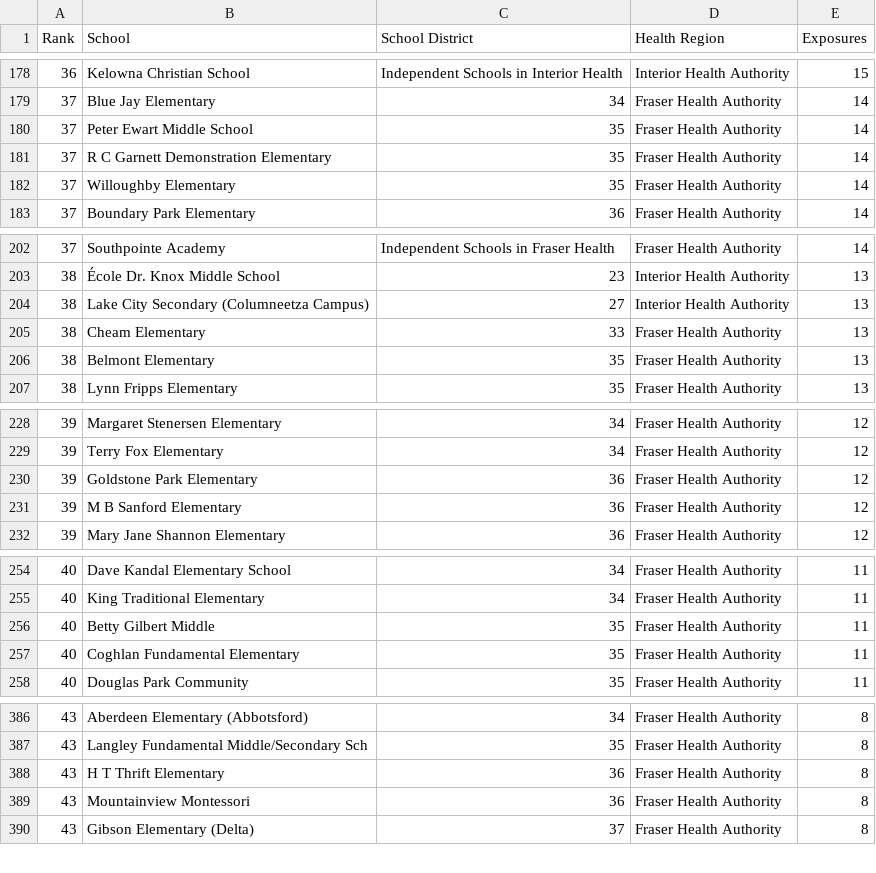
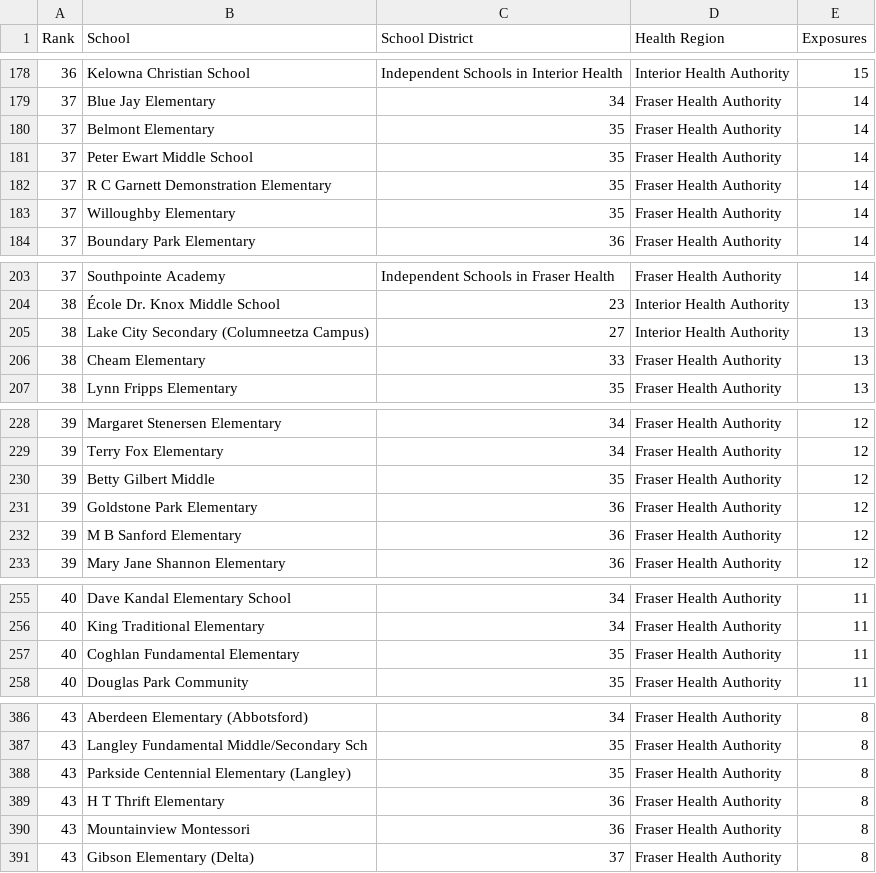
Before and after one commit to spod/bcschoolscoviddata, a CSV file: data/leaderboard.csv, drawn as a sheet; only a part is shown, gaps mark what is left out; the diff covers the shown part only.

```diff
--- a/data/leaderboard.csv
+++ b/data/leaderboard.csv
@@ -179,2 +179,3 @@ Rank,School,School District,Health Region,Exposures
 37,Blue Jay Elementary,34,Fraser Health Authority,14
+37,Belmont Elementary,35,Fraser Health Authority,14
 37,Peter Ewart Middle School,35,Fraser Health Authority,14
@@ -205,3 +206,2 @@ Rank,School,School District,Health Region,Exposures
 38,Cheam Elementary,33,Fraser Health Authority,13
-38,Belmont Elementary,35,Fraser Health Authority,13
 38,Lynn Fripps Elementary,35,Fraser Health Authority,13
@@ -229,2 +229,3 @@ Rank,School,School District,Health Region,Exposures
 39,Terry Fox Elementary,34,Fraser Health Authority,12
+39,Betty Gilbert Middle,35,Fraser Health Authority,12
 39,Goldstone Park Elementary,36,Fraser Health Authority,12
@@ -255,3 +256,2 @@ Rank,School,School District,Health Region,Exposures
 40,King Traditional Elementary,34,Fraser Health Authority,11
-40,Betty Gilbert Middle,35,Fraser Health Authority,11
 40,Coghlan Fundamental Elementary,35,Fraser Health Authority,11
@@ -387,2 +387,3 @@ Rank,School,School District,Health Region,Exposures
 43,Langley Fundamental Middle/Secondary Sch,35,Fraser Health Authority,8
+43,Parkside Centennial Elementary (Langley),35,Fraser Health Authority,8
 43,H T Thrift Elementary,36,Fraser Health Authority,8
```
Also changed, not shown: 4 added rows and 5 removed rows elsewhere in this file, 3 other files.
